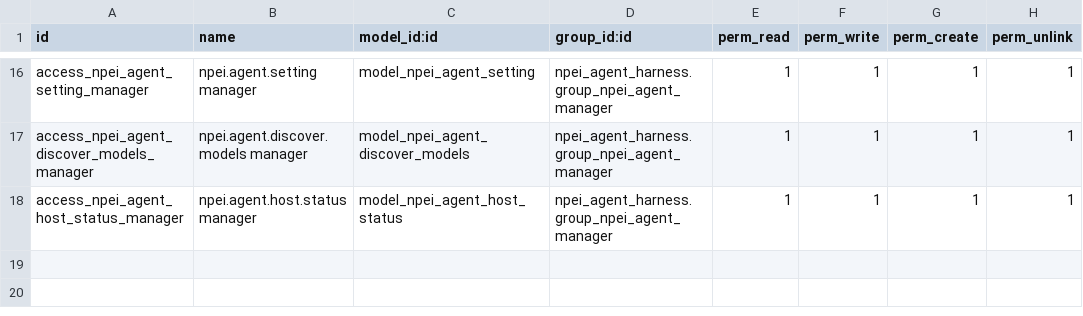
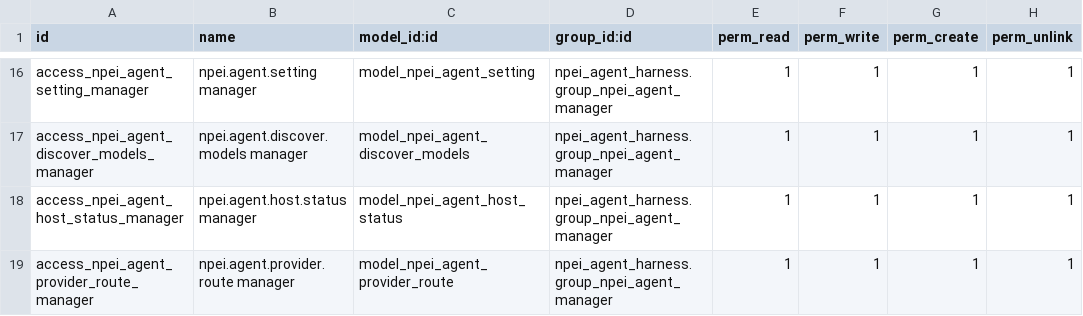
Before and after one commit to devdao01/deepseek-harness, a CSV file: apps/npei_agent_harness/security/ir.model.access.csv, drawn as a sheet; only a part is shown, gaps mark what is left out.

```diff
--- a/apps/npei_agent_harness/security/ir.model.access.csv
+++ b/apps/npei_agent_harness/security/ir.model.access.csv
@@ -18 +18,2 @@ access_npei_agent_discover_models_manager,npei.agent.discover.models manager,mod
 access_npei_agent_host_status_manager,npei.agent.host.status manager,model_npei_agent_host_status,npei_agent_harness.group_npei_agent_manager,1,1,1,1
+access_npei_agent_provider_route_manager,npei.agent.provider.route manager,model_npei_agent_provider_route,npei_agent_harness.group_npei_agent_manager,1,1,1,1
```
Also changed, not shown: 7 other files.
